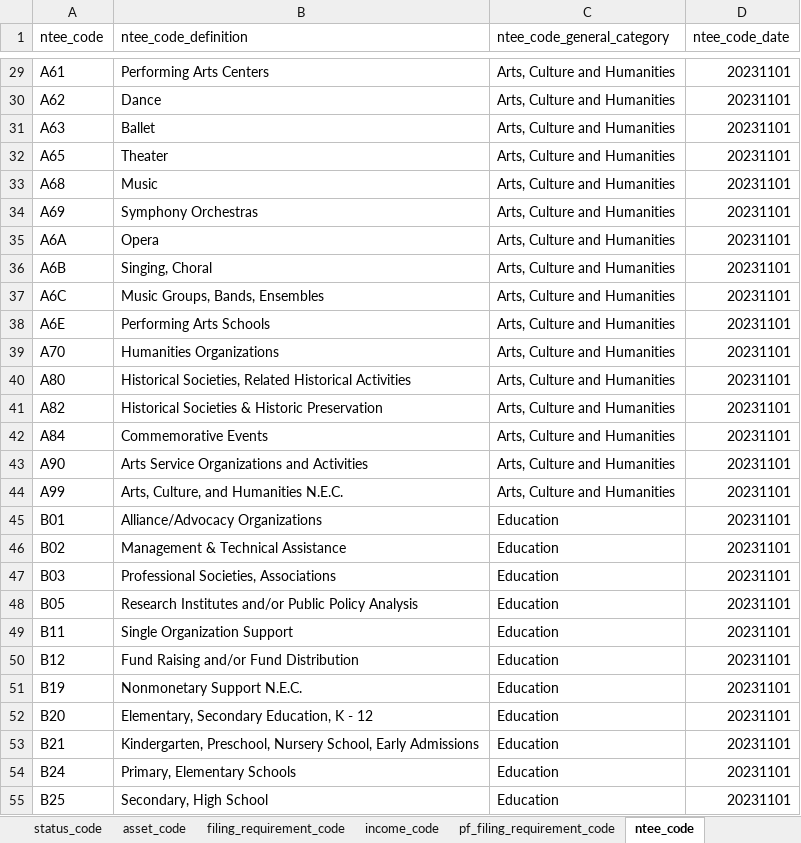
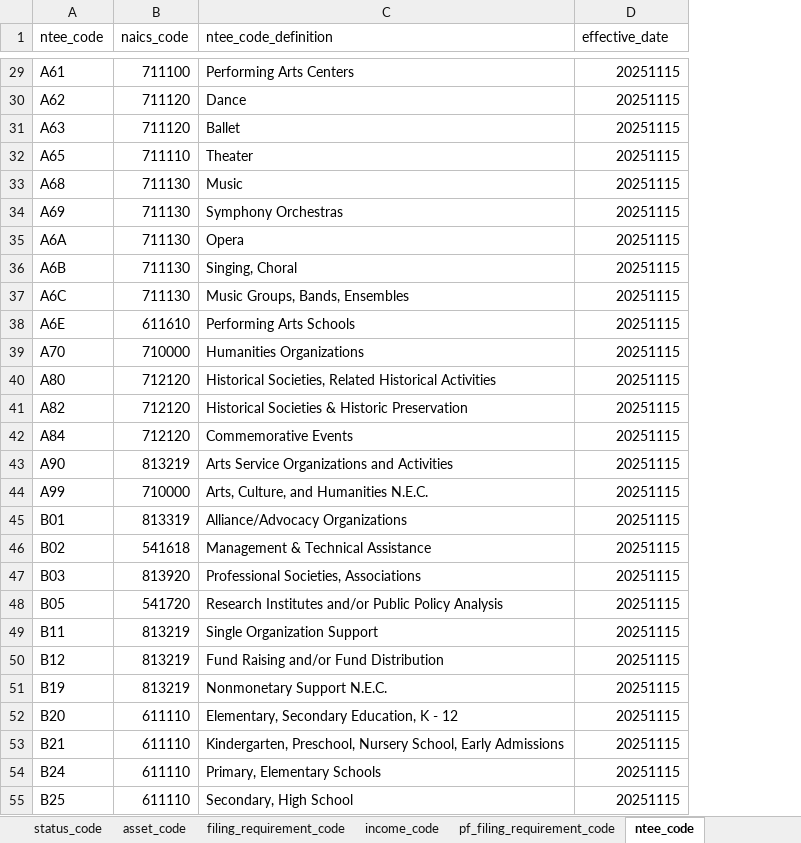
Before and after one commit to UrbanInstitute/nccs-data-bmf, an Excel workbook: data/lookup/bmf_code_lookup.xlsx, sheet ntee_code, drawn as a sheet; only a part is shown, gaps mark what is left out; values as stored, in another font and other column widths than the file's, no borders; removed rows and columns are numbered as before the commit, all else as after; the diff covers the shown part only; the diff names each change by its address in the sheet, - before the commit and + after, or states it on an @@ line.

Commit message:
Preliminary draft of NTEE Code transformation

```diff
--- a/data/lookup/bmf_code_lookup.xlsx (sheet ntee_code)
+++ b/data/lookup/bmf_code_lookup.xlsx (sheet ntee_code)
+column B (naics_code), rows 29-55: 711100 | 711120 | 711120 | 711110 | 711130 | 711130 | 711130 | 711130 | 711130 | 611610 | 710000 | 712120 | 712120 | 712120 | 813219 | 710000 | 813319 | 541618 | 813920 | 541720 | 813219 | 813219 | 813219 | 611110 | 611110 | 611110 | 611110
-column C (ntee_code_general_category), rows 29-55: Arts, Culture and Humanities | Arts, Culture and Humanities | Arts, Culture and Humanities | Arts, Culture and Humanities | Arts, Culture and Humanities | Arts, Culture and Humanities | Arts, Culture and Humanities | Arts, Culture and Humanities | Arts, Culture and Humanities | Arts, Culture and Humanities | Arts, Culture and Humanities | Arts, Culture and Humanities | Arts, Culture and Humanities | Arts, Culture and Humanities | Arts, Culture and Humanities | Arts, Culture and Humanities | Education | Education | Education | Education | Education | Education | Education | Education | Education | Education | Education
-D1: ntee_code_date
+D1: effective_date
-D29:D55 (effective_date): 20231101
+D29:D55 (effective_date): 20251115
```
Also changed, not shown: 616 edited cells elsewhere in this sheet, other sheet tabs, 2 other files.
